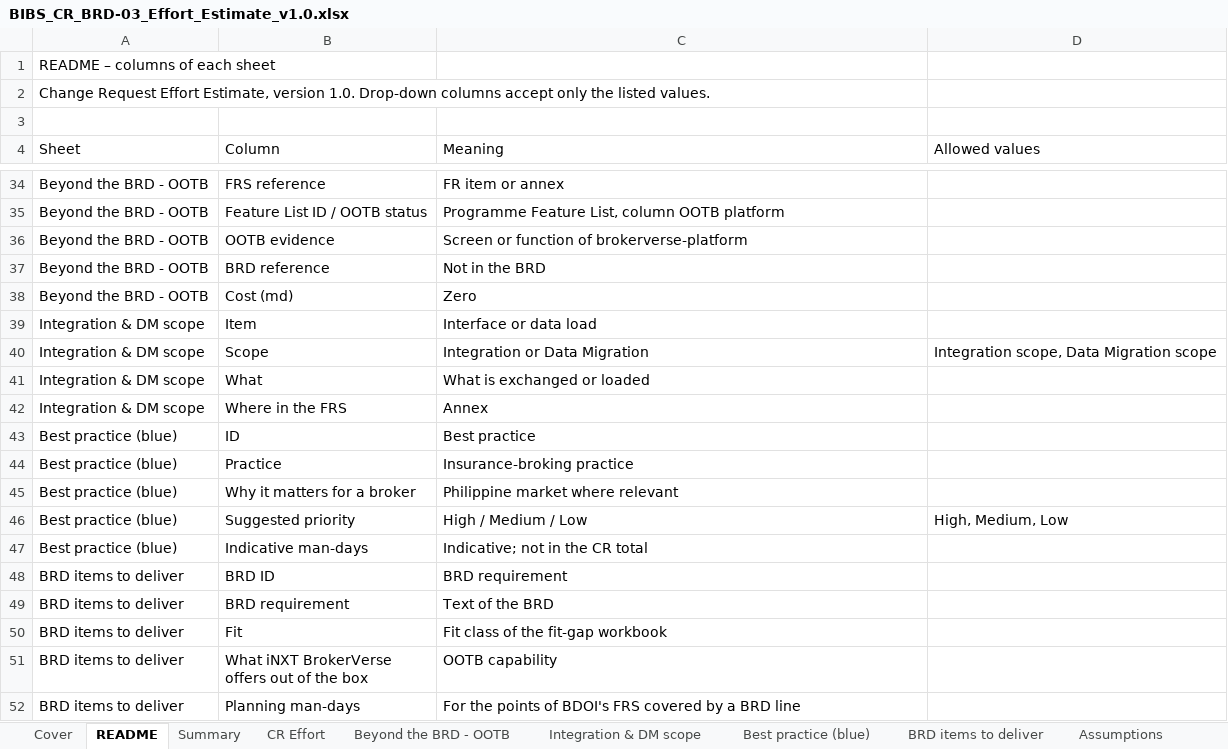
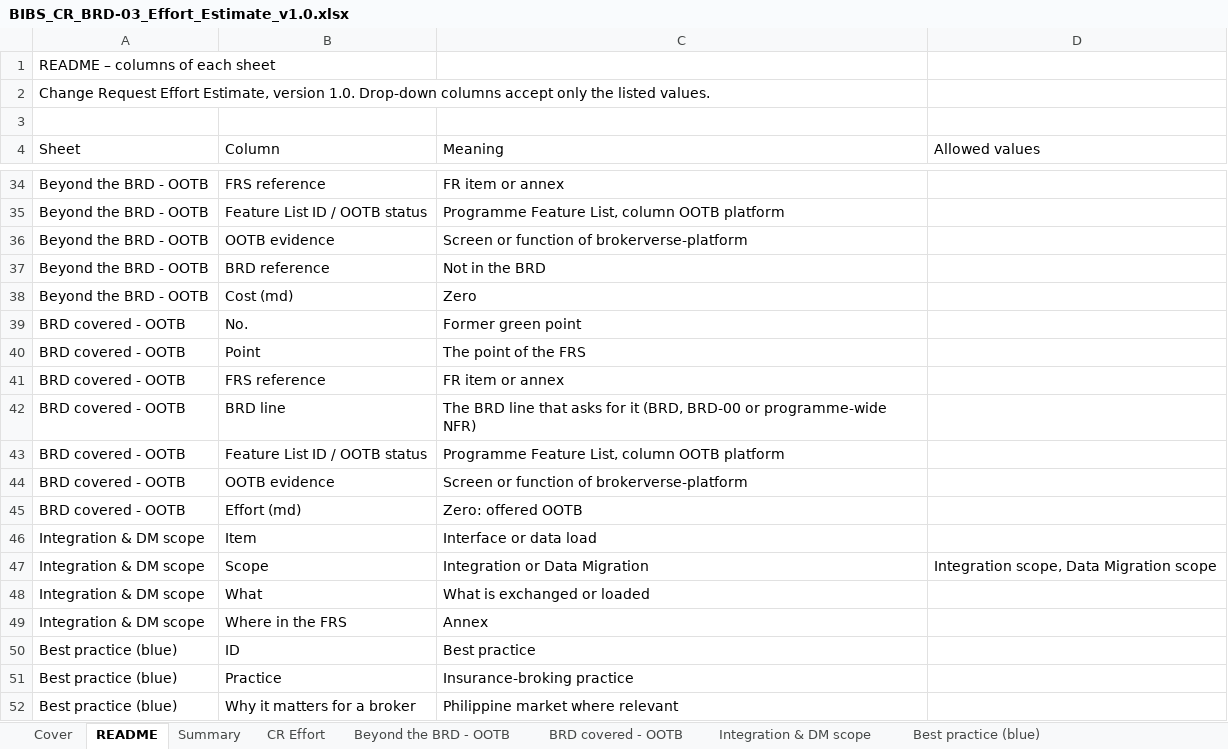
Before and after one commit to IortaTexhNXT-DEV/FinVerse, an Excel workbook: docs/deliverables/out/Programme/BDOI_Template_FRS/BRD-03_Product_Maintenance/BIBS_CR_BRD-03_Effort_Estimate_v1.0.xlsx, sheet README, drawn as a sheet; only a part is shown, gaps mark what is left out; the shorter side is filled out with more unchanged rows; values as stored, in another font and other column widths than the file's, no cell formats; the diff names each change by its address in the sheet, - before the commit and + after, or states it on an @@ line.

```diff
--- a/docs/deliverables/out/Programme/BDOI_Template_FRS/BRD-03_Product_Maintenance/BIBS_CR_BRD-03_Effort_Estimate_v1.0.xlsx (sheet README)
+++ b/docs/deliverables/out/Programme/BDOI_Template_FRS/BRD-03_Product_Maintenance/BIBS_CR_BRD-03_Effort_Estimate_v1.0.xlsx (sheet README)
+sheet tab: BRD covered - OOTB
+row 39: BRD covered - OOTB | No. | Former green point
+row 40: BRD covered - OOTB | Point | The point of the FRS
+row 41: BRD covered - OOTB | FRS reference | FR item or annex
+row 42: BRD covered - OOTB | BRD line | The BRD line that asks for it (BRD, BRD-00 or programme-wide NFR)
+row 43: BRD covered - OOTB | Feature List ID / OOTB status | Programme Feature List, column OOTB platform
+row 44: BRD covered - OOTB | OOTB evidence | Screen or function of brokerverse-platform
+row 45: BRD covered - OOTB | Effort (md) | Zero: offered OOTB
```
Also changed, not shown: sheet Beyond the BRD - OOTB, sheet Cover, sheet Summary, cell formats, charts or pictures, docs/deliverables/out/Programme/BDOI_Template_FRS/BRD-02_Operations_Cashiering/BIBS_CR_BRD-02_Effort_Estimate_v1.0.xlsx, docs/deliverables/out/Programme/BDOI_Template_FRS/BRD-06_Renewal/BIBS_CR_BRD-06_Change_Request_Register_v1.0.xlsx, 49 other files.
